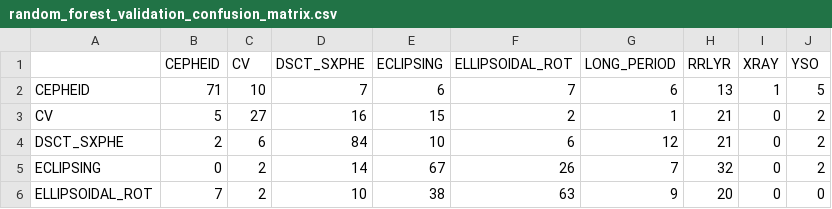
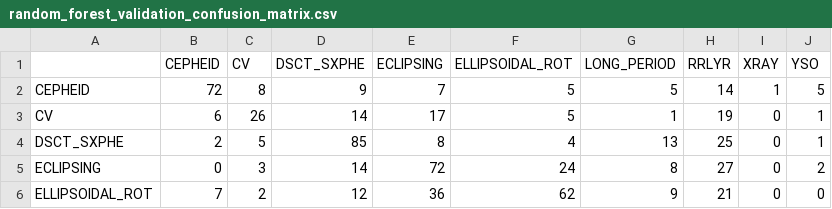
Before and after one commit to jonathanliang1/TESS-research, a CSV file: ml_analytics/output/random_forest_validation_confusion_matrix.csv, drawn as a sheet; only a part is shown; the diff covers the shown part only.

```diff
--- a/ml_analytics/output/random_forest_validation_confusion_matrix.csv
+++ b/ml_analytics/output/random_forest_validation_confusion_matrix.csv
@@ -1,6 +1,6 @@
 ,CEPHEID,CV,DSCT_SXPHE,ECLIPSING,ELLIPSOIDAL_ROT,LONG_PERIOD,RRLYR,XRAY,YSO
-CEPHEID,71,10,7,6,7,6,13,1,5
-CV,5,27,16,15,2,1,21,0,2
-DSCT_SXPHE,2,6,84,10,6,12,21,0,2
-ECLIPSING,0,2,14,67,26,7,32,0,2
-ELLIPSOIDAL_ROT,7,2,10,38,63,9,20,0,0
+CEPHEID,72,8,9,7,5,5,14,1,5
+CV,6,26,14,17,5,1,19,0,1
+DSCT_SXPHE,2,5,85,8,4,13,25,0,1
+ECLIPSING,0,3,14,72,24,8,27,0,2
+ELLIPSOIDAL_ROT,7,2,12,36,62,9,21,0,0
```
Also changed, not shown: 17 edited cells elsewhere in this file, ml_analytics/output/random_forest_feature_importance.csv, ml_analytics/output/random_forest_permutation_importance.csv, 9 other files.
